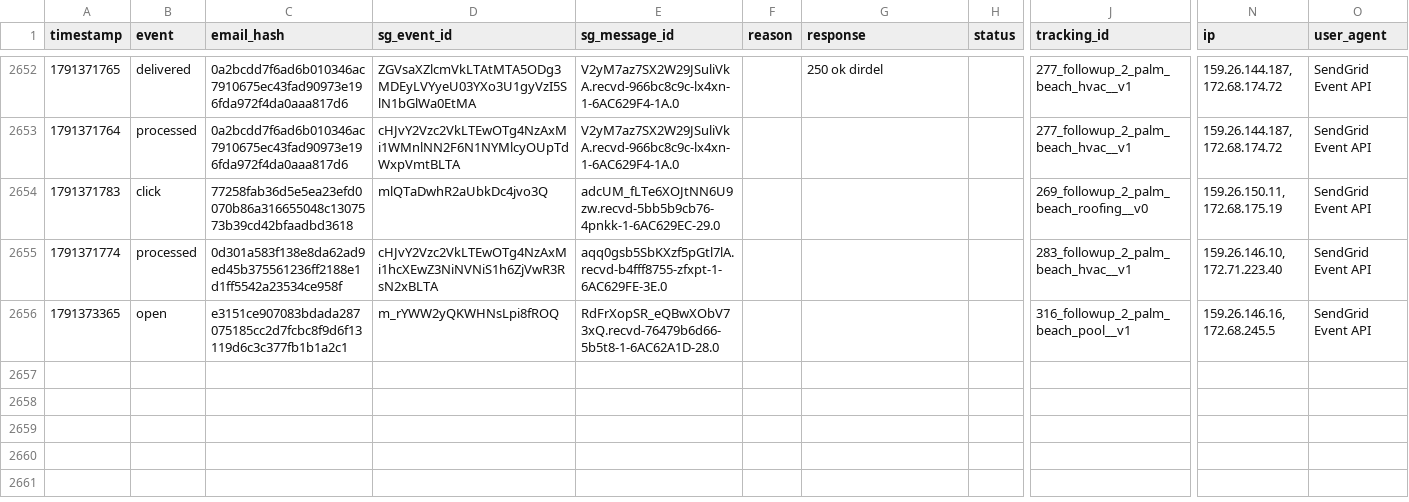
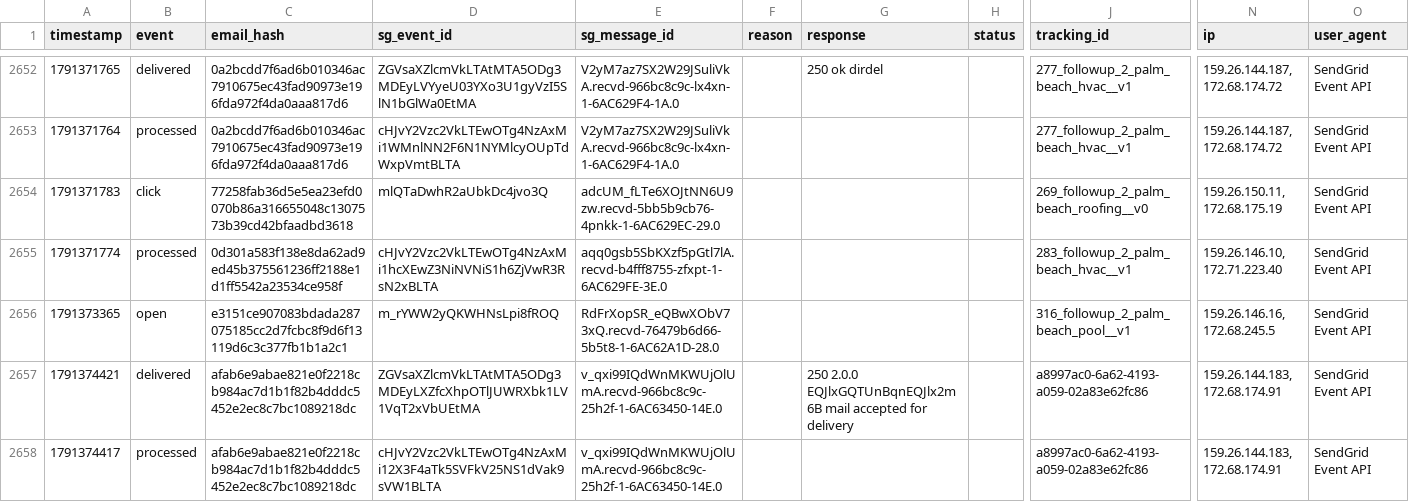
Before and after one commit to anandakeyclub-ops/permitmap-tracker, a CSV file: sendgrid_events.csv, drawn as a sheet; only a part is shown, gaps mark what is left out; rows hold the shown columns only; the diff names each change by its address in the sheet, - before the commit and + after, or states it on an @@ line.

Commit message:
tracking update 2026-10-07 12:00:36

```diff
--- a/sendgrid_events.csv
+++ b/sendgrid_events.csv
+row 2657: 1791374421 | delivered | afab6e9abae821e0f2218cb984ac7d1b1f82b4dddc5452e2ec8c7bc1089218dc | ZGVsaXZlcmVkLTAtMTA5ODg3MDEyLXZfcXhpOTlJUWRXbk1LV1VqT2xVbUEtMA | v_qxi99IQdWnMKWUjOlUmA.recvd-966bc8c9c-25h2f-1-6AC63450-14E.0 |  | 250 2.0.0 EQJlxGQTUnBqnEQJlx2m6B mail accepted for delivery |  | a8997ac0-6a62-4193-a059-02a83e62fc86 | 159.26.144.183, 172.68.174.91 | SendGrid Event API
+row 2658: 1791374417 | processed | afab6e9abae821e0f2218cb984ac7d1b1f82b4dddc5452e2ec8c7bc1089218dc | cHJvY2Vzc2VkLTEwOTg4NzAxMi12X3F4aTk5SVFkV25NS1dVak9sVW1BLTA | v_qxi99IQdWnMKWUjOlUmA.recvd-966bc8c9c-25h2f-1-6AC63450-14E.0 |  |  |  | a8997ac0-6a62-4193-a059-02a83e62fc86 | 159.26.144.183, 172.68.174.91 | SendGrid Event API
```
